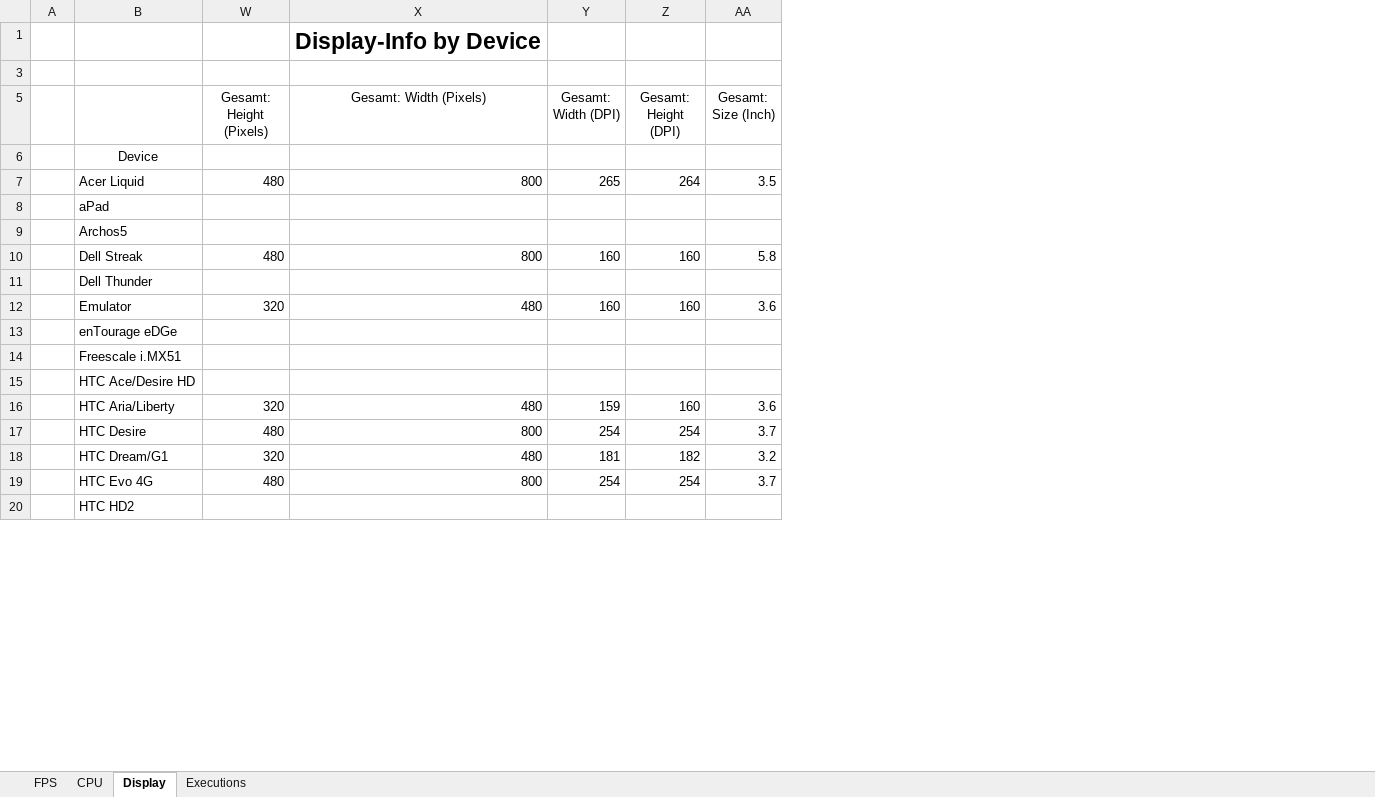
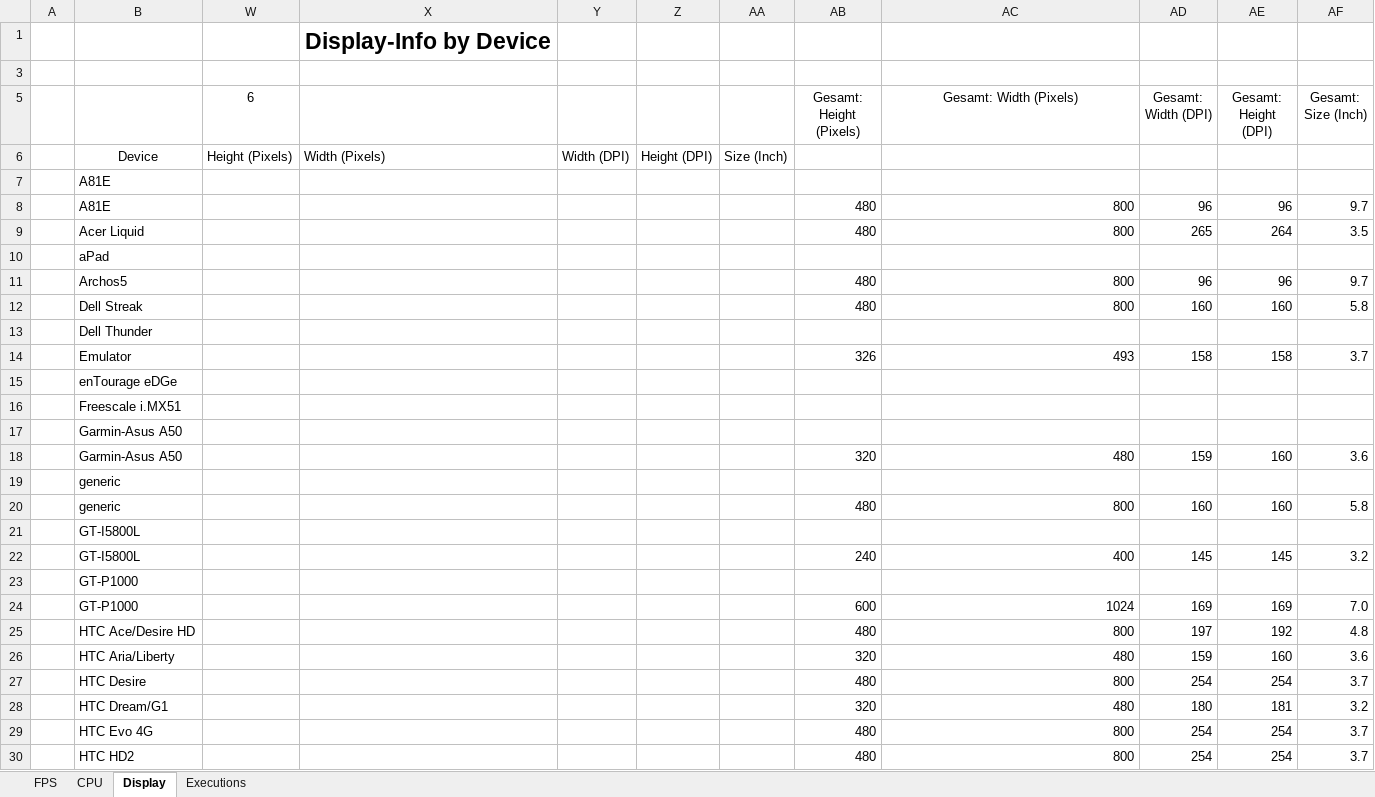
Before and after one commit to nicolasgramlich/AndEngineExamples, an Excel workbook: doc/benchmarks.xlsx, sheet Display, drawn as a sheet; only a part is shown; values as stored, in another font and other column widths than the file's, no borders; conditional formats not drawn; removed rows and columns are numbered as before the commit, all else as after; the diff covers the shown part only; the diff names each change by its address in the sheet, - before the commit and + after, or states it on an @@ line.

```diff
--- a/doc/benchmarks.xlsx (sheet Display)
+++ b/doc/benchmarks.xlsx (sheet Display)
+column W (6), row 6: Height (Pixels)
+column X, rows 1-6: Display-Info by Device |  |  | Width (Pixels)
+column Y, row 6: Width (DPI)
+column Z, row 6: Height (DPI)
+column AA, row 6: Size (Inch)
-AC1 (Gesamt: Width (Pixels)): Display-Info by Device
+AC1 (Gesamt: Width (Pixels)): (empty)
+row 7:  | A81E
+row 8:  | A81E |  |  |  |  |  | 480 | 800 | 96 | 96 | 9.7
-row 9:  | Archos5
+row 11:  | Archos5 |  |  |  |  |  | 480 | 800 | 96 | 96 | 9.7
-row 12:  | Emulator | 320 | 480 | 160 | 160 | 3.6
+row 14:  | Emulator |  |  |  |  |  | 326 | 493 | 158 | 158 | 3.7
-B17: HTC Ace/Desire HD
+B17: Garmin-Asus A50
+row 18:  | Garmin-Asus A50 |  |  |  |  |  | 320 | 480 | 159 | 160 | 3.6
+row 19:  | generic
+row 20:  | generic |  |  |  |  |  | 480 | 800 | 160 | 160 | 5.8
+row 21:  | GT-I5800L
+row 22:  | GT-I5800L |  |  |  |  |  | 240 | 400 | 145 | 145 | 3.2
+row 23:  | GT-P1000
+row 24:  | GT-P1000 |  |  |  |  |  | 600 | 1024 | 169 | 169 | 7.0
+row 25:  | HTC Ace/Desire HD |  |  |  |  |  | 480 | 800 | 197 | 192 | 4.8
-AD28 (Gesamt: Width (DPI)): 181
+AD28 (Gesamt: Width (DPI)): 180
-AE28 (Gesamt: Height (DPI)): 182
+AE28 (Gesamt: Height (DPI)): 181
-row 20:  | HTC HD2
+row 30:  | HTC HD2 |  |  |  |  |  | 480 | 800 | 254 | 254 | 3.7
```
Also changed, not shown: 13 added rows, 3 removed rows and 8 edited cells elsewhere in this sheet, sheet FPS, sheet Executions, sheet CPU, hidden cells, charts or pictures, 13 other files.
